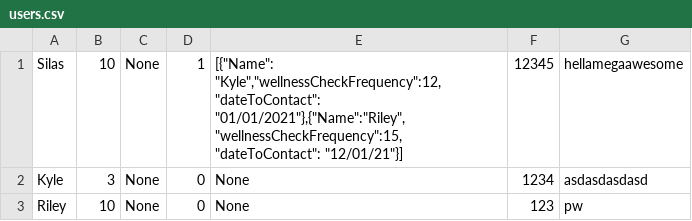
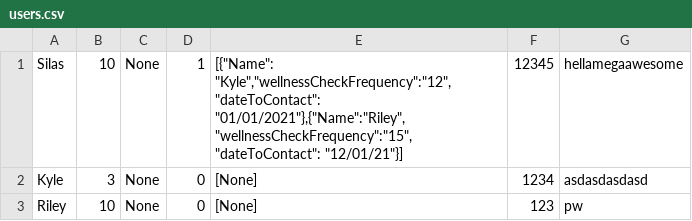
Before and after one commit to khurd21/Hackathon2021, a CSV file: data/users.csv, drawn as a sheet.

```diff
--- a/data/users.csv
+++ b/data/users.csv
@@ -1,3 +1,3 @@
-Silas|10|None|1|[{"Name": "Kyle","wellnessCheckFrequency":12,"dateToContact": "01/01/2021"},{"Name":"Riley", "wellnessCheckFrequency":15, "dateToContact": "12/01/21"}]|12345|hellamegaawesome|
-Kyle|3|None|0|None|1234|asdasdasdasd|
-Riley|10|None|0|None|123|pw|
+Silas|10|None|1|[{"Name": "Kyle","wellnessCheckFrequency":"12","dateToContact": "01/01/2021"},{"Name":"Riley", "wellnessCheckFrequency":"15", "dateToContact": "12/01/21"}]|12345|hellamegaawesome|
+Kyle|3|None|0|[None]|1234|asdasdasdasd|
+Riley|10|None|0|[None]|123|pw|
```
Also changed, not shown: data/users_test.csv, 2 other files.
